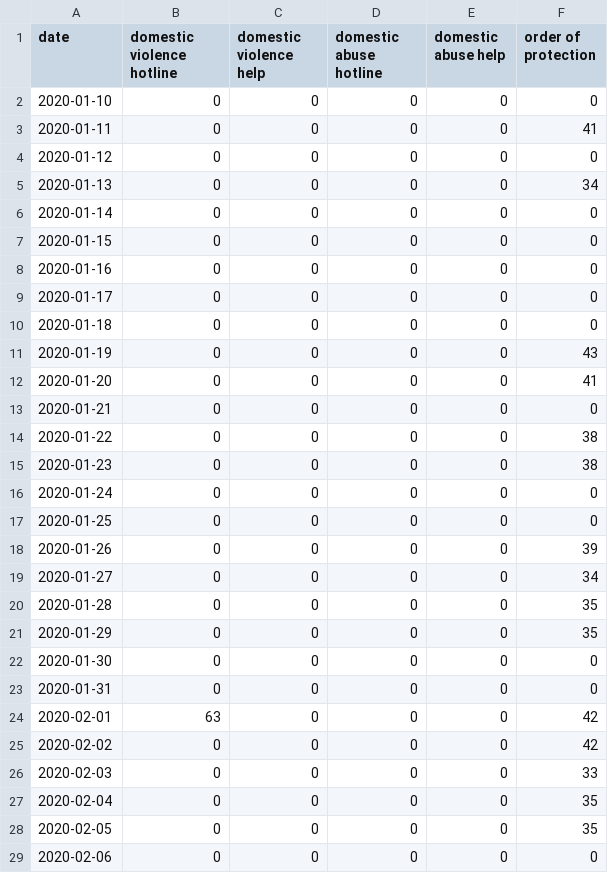
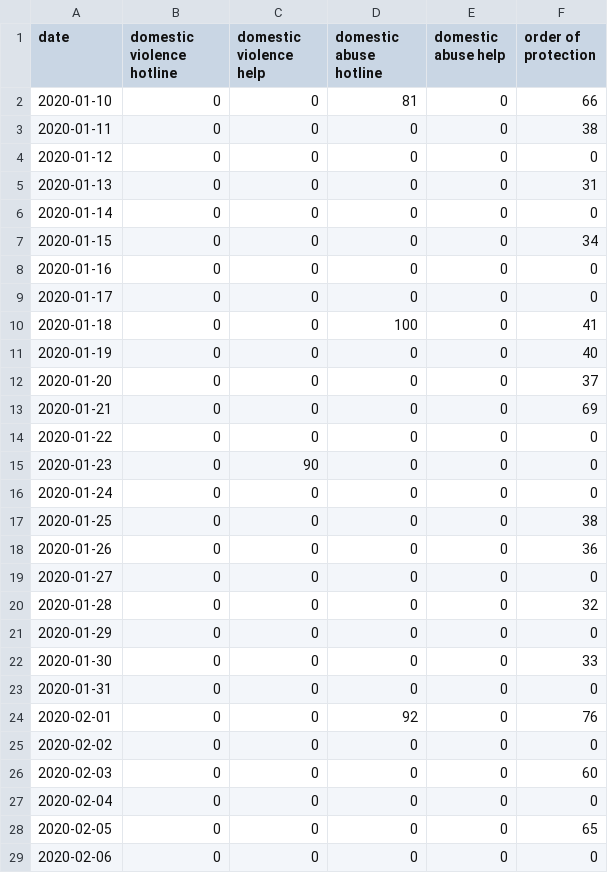
Before and after one commit to jlister19/impact-of-covid-on-crime, a CSV file: trends.csv, drawn as a sheet; only a part is shown; the diff covers the shown part only.

```diff
--- a/trends.csv
+++ b/trends.csv
@@ -1,29 +1,29 @@
 date,domestic violence hotline,domestic violence help,domestic abuse hotline,domestic abuse help,order of protection
-2020-01-10,0,0,0,0,0
-2020-01-11,0,0,0,0,41
+2020-01-10,0,0,81,0,66
+2020-01-11,0,0,0,0,38
 2020-01-12,0,0,0,0,0
-2020-01-13,0,0,0,0,34
+2020-01-13,0,0,0,0,31
 2020-01-14,0,0,0,0,0
-2020-01-15,0,0,0,0,0
+2020-01-15,0,0,0,0,34
 2020-01-16,0,0,0,0,0
 2020-01-17,0,0,0,0,0
-2020-01-18,0,0,0,0,0
-2020-01-19,0,0,0,0,43
-2020-01-20,0,0,0,0,41
-2020-01-21,0,0,0,0,0
-2020-01-22,0,0,0,0,38
-2020-01-23,0,0,0,0,38
+2020-01-18,0,0,100,0,41
+2020-01-19,0,0,0,0,40
+2020-01-20,0,0,0,0,37
+2020-01-21,0,0,0,0,69
+2020-01-22,0,0,0,0,0
+2020-01-23,0,90,0,0,0
 2020-01-24,0,0,0,0,0
-2020-01-25,0,0,0,0,0
-2020-01-26,0,0,0,0,39
-2020-01-27,0,0,0,0,34
-2020-01-28,0,0,0,0,35
-2020-01-29,0,0,0,0,35
-2020-01-30,0,0,0,0,0
+2020-01-25,0,0,0,0,38
+2020-01-26,0,0,0,0,36
+2020-01-27,0,0,0,0,0
+2020-01-28,0,0,0,0,32
+2020-01-29,0,0,0,0,0
+2020-01-30,0,0,0,0,33
 2020-01-31,0,0,0,0,0
-2020-02-01,63,0,0,0,42
-2020-02-02,0,0,0,0,42
-2020-02-03,0,0,0,0,33
-2020-02-04,0,0,0,0,35
-2020-02-05,0,0,0,0,35
+2020-02-01,0,0,92,0,76
+2020-02-02,0,0,0,0,0
+2020-02-03,0,0,0,0,60
+2020-02-04,0,0,0,0,0
+2020-02-05,0,0,0,0,65
 2020-02-06,0,0,0,0,0
```
Also changed, not shown: 157 edited cells elsewhere in this file, 2 other files.
